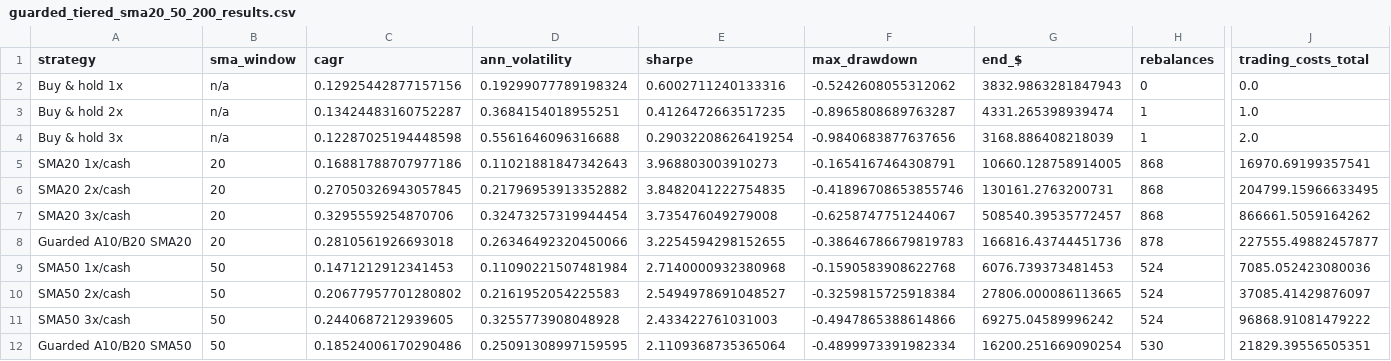
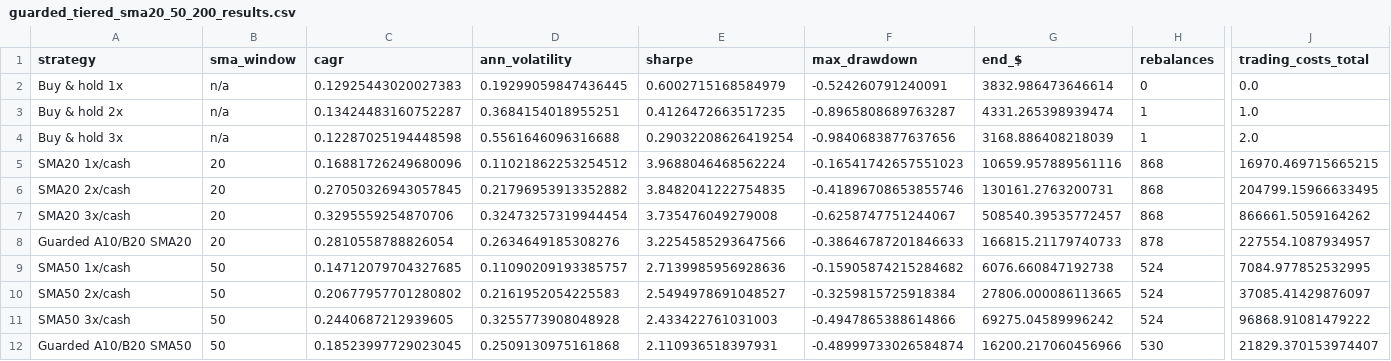
Before and after one commit to rkarim25/Strategy, a CSV file: output/guarded_tiered_sma20_50_200/guarded_tiered_sma20_50_200_results.csv, drawn as a sheet; only a part is shown, gaps mark what is left out; the diff covers the shown part only; the diff names each change by its address in the sheet, - before the commit and + after, or states it on an @@ line.

```diff
--- a/output/guarded_tiered_sma20_50_200/guarded_tiered_sma20_50_200_results.csv
+++ b/output/guarded_tiered_sma20_50_200/guarded_tiered_sma20_50_200_results.csv
-C2 (cagr): 0.12925442877157156
+C2 (cagr): 0.12925443020027383
-D2 (ann_volatility): 0.19299077789198324
+D2 (ann_volatility): 0.19299059847436445
-E2 (sharpe): 0.6002711240133316
+E2 (sharpe): 0.6002715168584979
-F2 (max_drawdown): -0.5242608055312062
+F2 (max_drawdown): -0.524260791240091
-G2 (end_$): 3832.9863281847943
+G2 (end_$): 3832.986473646614
-C5 (cagr): 0.16881788707977186
+C5 (cagr): 0.16881726249680096
-D5 (ann_volatility): 0.11021881847342643
+D5 (ann_volatility): 0.11021862253254512
-E5 (sharpe): 3.968803003910273
+E5 (sharpe): 3.9688046468562224
-F5 (max_drawdown): -0.1654167464308791
+F5 (max_drawdown): -0.16541742657551023
-G5 (end_$): 10660.128758914005
+G5 (end_$): 10659.957889561116
-J5 (trading_costs_total): 16970.69199357541
+J5 (trading_costs_total): 16970.469715665215
-C8 (cagr): 0.2810561926693018
+C8 (cagr): 0.2810558788826054
-D8 (ann_volatility): 0.26346492320450066
+D8 (ann_volatility): 0.2634649185308276
-E8 (sharpe): 3.2254594298152655
+E8 (sharpe): 3.2254585293647566
-F8 (max_drawdown): -0.38646786679819783
+F8 (max_drawdown): -0.38646787201846633
-G8 (end_$): 166816.43744451736
+G8 (end_$): 166815.21179740733
-J8 (trading_costs_total): 227555.49882457877
+J8 (trading_costs_total): 227554.1087934957
-C9 (cagr): 0.1471212912341453
+C9 (cagr): 0.14712079704327685
-D9 (ann_volatility): 0.11090221507481984
+D9 (ann_volatility): 0.11090209193385757
-E9 (sharpe): 2.7140000932380968
+E9 (sharpe): 2.7139985956928636
-F9 (max_drawdown): -0.1590583908622768
+F9 (max_drawdown): -0.15905874215284682
-G9 (end_$): 6076.739373481453
+G9 (end_$): 6076.660847192738
-J9 (trading_costs_total): 7085.052423080036
+J9 (trading_costs_total): 7084.977852532995
-C12 (cagr): 0.18524006170290486
+C12 (cagr): 0.18523997729023045
-D12 (ann_volatility): 0.25091308997159595
+D12 (ann_volatility): 0.2509130975161868
-E12 (sharpe): 2.1109368735365064
+E12 (sharpe): 2.110936518397931
-F12 (max_drawdown): -0.4899973391982334
+F12 (max_drawdown): -0.48999733026584874
-G12 (end_$): 16200.251669090254
+G12 (end_$): 16200.217060456966
-J12 (trading_costs_total): 21829.39556505351
+J12 (trading_costs_total): 21829.370153974407
```
Also changed, not shown: 12 edited cells elsewhere in this file, output/guarded_balanced_candidate/guarded_balanced_candidate_monte_carlo_paths.csv, output/guarded_balanced_candidate/guarded_balanced_candidate_monte_carlo_summary.csv, 7 other files.
